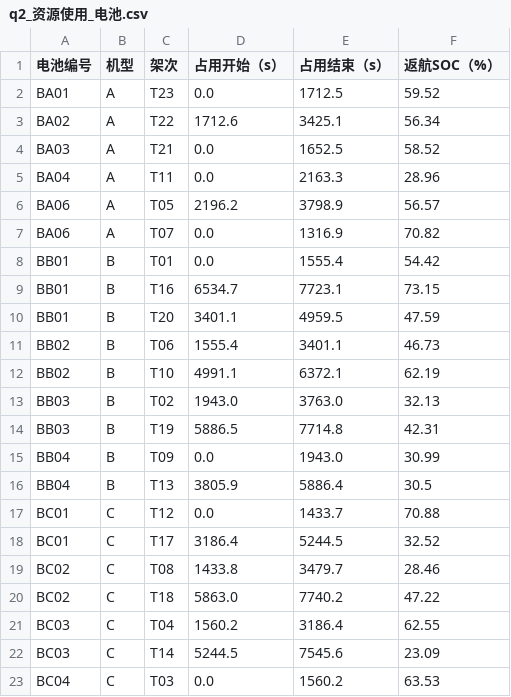
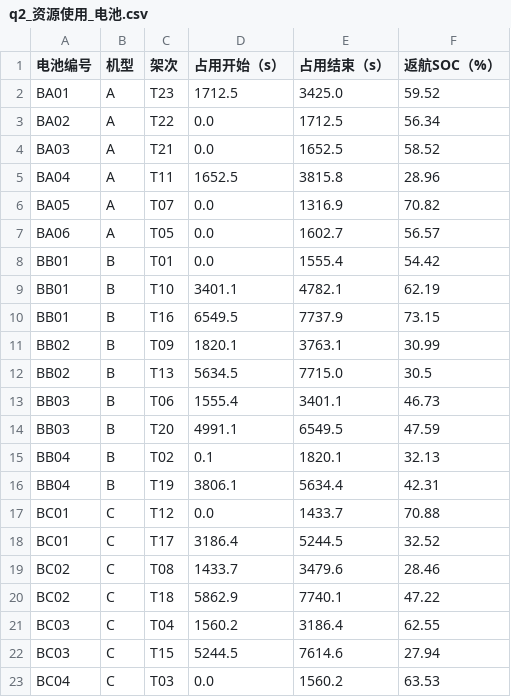
Before and after one commit to starfruitsz/MathAgent, a CSV file: outputs/q2/tables/q2_资源使用_电池.csv, drawn as a sheet; only a part is shown; the diff covers the shown part only.

```diff
--- a/outputs/q2/tables/q2_资源使用_电池.csv
+++ b/outputs/q2/tables/q2_资源使用_电池.csv
@@ -1,23 +1,23 @@
 电池编号,机型,架次,占用开始（s）,占用结束（s）,返航SOC（%）
-BA01,A,T23,0.0,1712.5,59.52
-BA02,A,T22,1712.6,3425.1,56.34
+BA01,A,T23,1712.5,3425.0,59.52
+BA02,A,T22,0.0,1712.5,56.34
 BA03,A,T21,0.0,1652.5,58.52
-BA04,A,T11,0.0,2163.3,28.96
-BA06,A,T05,2196.2,3798.9,56.57
-BA06,A,T07,0.0,1316.9,70.82
+BA04,A,T11,1652.5,3815.8,28.96
+BA05,A,T07,0.0,1316.9,70.82
+BA06,A,T05,0.0,1602.7,56.57
 BB01,B,T01,0.0,1555.4,54.42
-BB01,B,T16,6534.7,7723.1,73.15
-BB01,B,T20,3401.1,4959.5,47.59
-BB02,B,T06,1555.4,3401.1,46.73
-BB02,B,T10,4991.1,6372.1,62.19
-BB03,B,T02,1943.0,3763.0,32.13
-BB03,B,T19,5886.5,7714.8,42.31
-BB04,B,T09,0.0,1943.0,30.99
-BB04,B,T13,3805.9,5886.4,30.5
+BB01,B,T10,3401.1,4782.1,62.19
+BB01,B,T16,6549.5,7737.9,73.15
+BB02,B,T09,1820.1,3763.1,30.99
+BB02,B,T13,5634.5,7715.0,30.5
+BB03,B,T06,1555.4,3401.1,46.73
+BB03,B,T20,4991.1,6549.5,47.59
+BB04,B,T02,0.1,1820.1,32.13
+BB04,B,T19,3806.1,5634.4,42.31
 BC01,C,T12,0.0,1433.7,70.88
 BC01,C,T17,3186.4,5244.5,32.52
-BC02,C,T08,1433.8,3479.7,28.46
-BC02,C,T18,5863.0,7740.2,47.22
+BC02,C,T08,1433.7,3479.6,28.46
+BC02,C,T18,5862.9,7740.1,47.22
 BC03,C,T04,1560.2,3186.4,62.55
-BC03,C,T14,5244.5,7545.6,23.09
+BC03,C,T15,5244.5,7614.6,27.94
 BC04,C,T03,0.0,1560.2,63.53
```
Also changed, not shown: 1 added row and 1 removed row elsewhere in this file, outputs/q2/tables/q2_时限达成.csv, outputs/q2/tables/q2_逐箱交付.csv, 27 other files.
